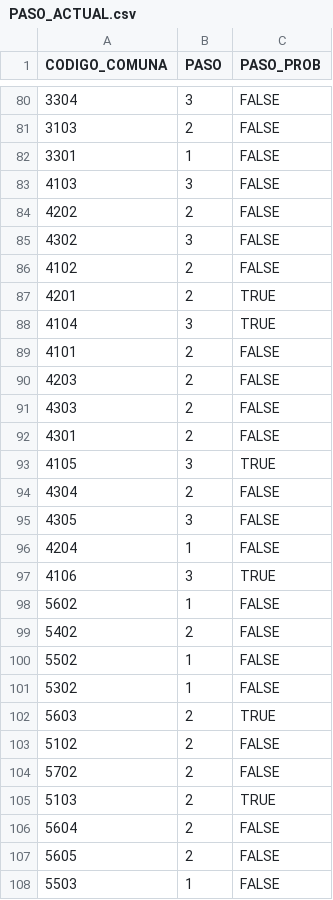
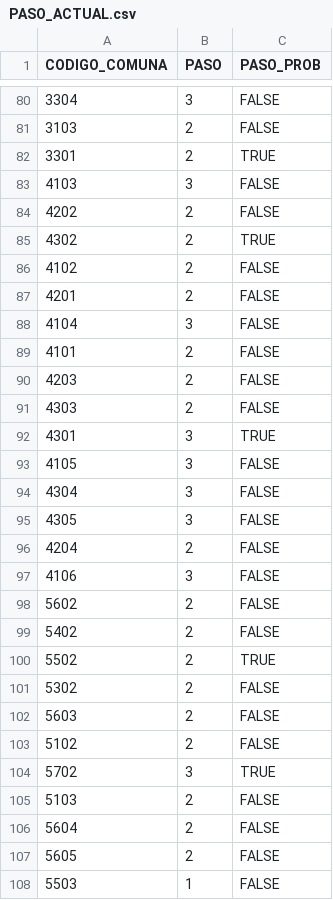
Before and after one commit to fjcedeno/covid-19, a CSV file: data_procesada/PASO_ACTUAL.csv, drawn as a sheet; only a part is shown, gaps mark what is left out; the diff covers the shown part only.

```diff
--- a/data_procesada/PASO_ACTUAL.csv
+++ b/data_procesada/PASO_ACTUAL.csv
@@ -81,9 +81,9 @@ CODIGO_COMUNA;PASO;PASO_PROB
 3103;2;FALSE
-3301;1;FALSE
+3301;2;TRUE
 4103;3;FALSE
 4202;2;FALSE
-4302;3;FALSE
+4302;2;TRUE
 4102;2;FALSE
-4201;2;TRUE
-4104;3;TRUE
+4201;2;FALSE
+4104;3;FALSE
 4101;2;FALSE
@@ -91,16 +91,16 @@ CODIGO_COMUNA;PASO;PASO_PROB
 4303;2;FALSE
-4301;2;FALSE
-4105;3;TRUE
-4304;2;FALSE
+4301;3;TRUE
+4105;3;FALSE
+4304;3;FALSE
 4305;3;FALSE
-4204;1;FALSE
-4106;3;TRUE
-5602;1;FALSE
+4204;2;FALSE
+4106;3;FALSE
+5602;2;FALSE
 5402;2;FALSE
-5502;1;FALSE
-5302;1;FALSE
-5603;2;TRUE
+5502;2;TRUE
+5302;2;FALSE
+5603;2;FALSE
 5102;2;FALSE
-5702;2;FALSE
-5103;2;TRUE
+5702;3;TRUE
+5103;2;FALSE
 5604;2;FALSE
```
Also changed, not shown: 120 edited cells elsewhere in this file, data_procesada/COVID_CASOS_POSITIVIDAD.csv, data_procesada/UCI_NACIONAL.csv, 4 other files.
